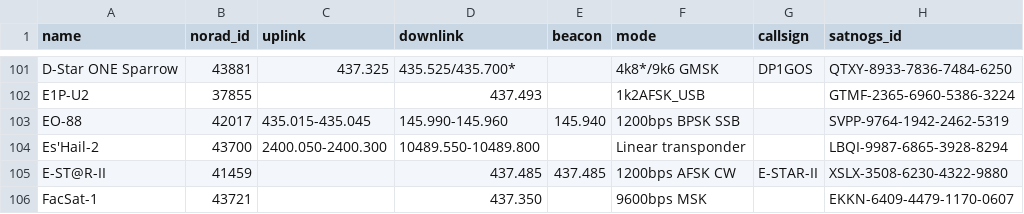
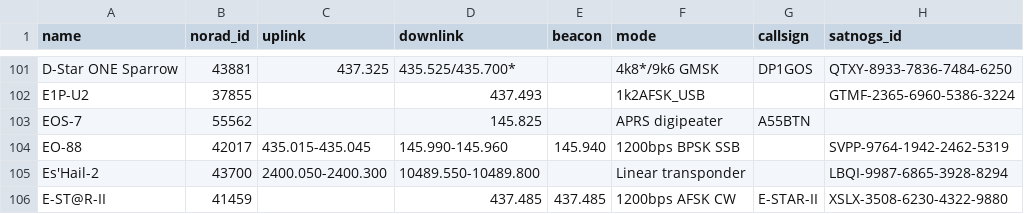
Before and after one commit to maruko8k/amateur-satellite-database, a CSV file: data/amsat-active-frequencies.csv, drawn as a sheet; only a part is shown, gaps mark what is left out; the shorter side is filled out with more unchanged rows; the diff names each change by its address in the sheet, - before the commit and + after, or states it on an @@ line.

```diff
--- a/data/amsat-active-frequencies.csv
+++ b/data/amsat-active-frequencies.csv
+row 103: EOS-7 | 55562 |  | 145.825 |  | APRS digipeater | A55BTN
```
Also changed, not shown: data/amsat-all-frequencies.csv, data/satnogs.csv, 3 other files.
